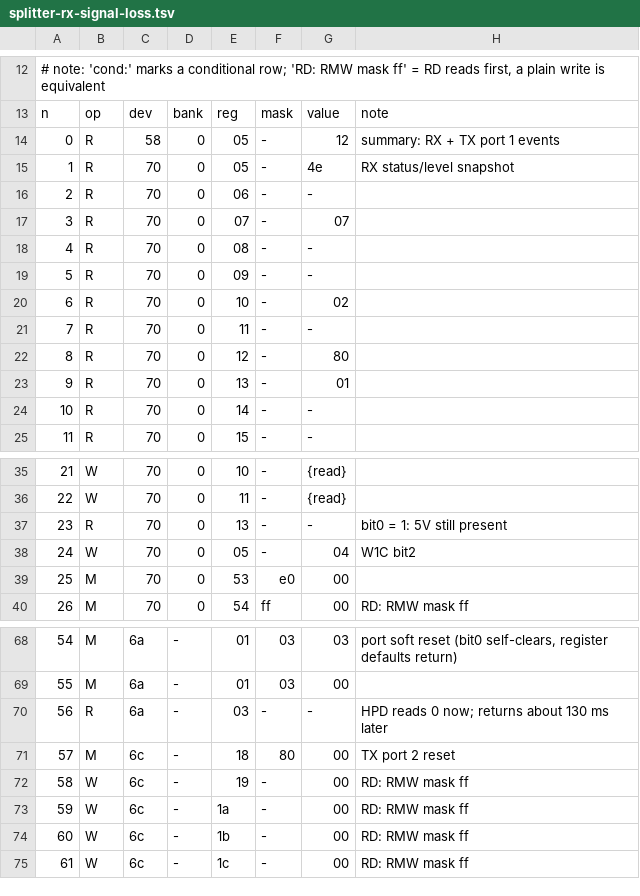
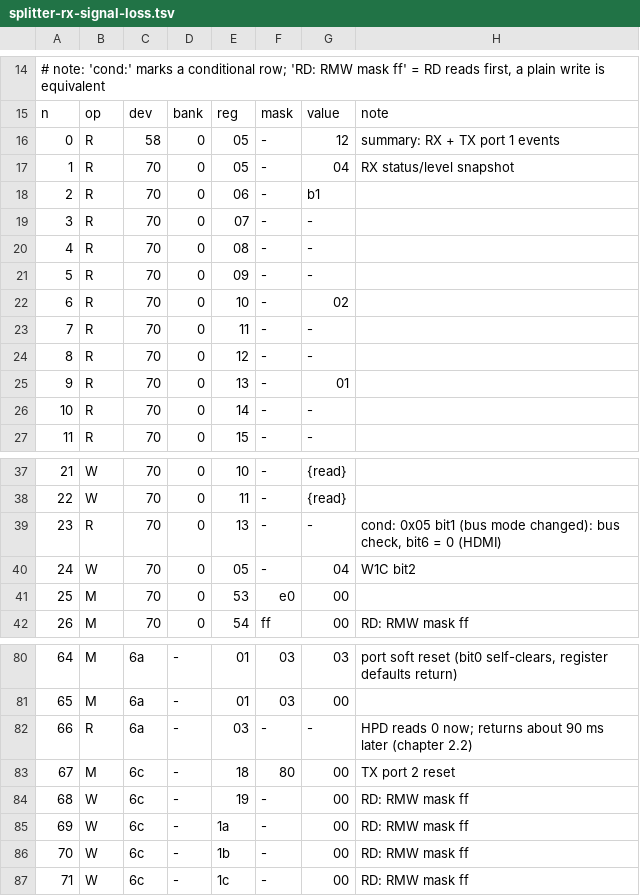
Before and after one commit to briankelley/gc573-driver, a TSV file: spec/seq/splitter-rx-signal-loss.tsv, drawn as a sheet; only a part is shown, gaps mark what is left out; addresses are those after the commit; the diff covers the shown part only; the diff names each change by its address in the sheet, - before the commit and + after, or states it on an @@ line.

```diff
--- a/spec/seq/splitter-rx-signal-loss.tsv
+++ b/spec/seq/splitter-rx-signal-loss.tsv
@@ column A renumbered from row 3 down @@
-G17: 4e
+G17: 04
-G18: -
+G18: b1
-G19: 07
+G19: -
-G24: 80
+G24: -
-H39: bit0 = 1: 5V still present
+H39: cond: 0x05 bit1 (bus mode changed): bus check, bit6 = 0 (HDMI)
-H82: …returns about 130 ms later
+H82: …returns about 90 ms later (chapter 2.2)
```
Also changed, not shown: 12 added rows and 7 edited cells elsewhere in this file, spec/seq/splitter-init.tsv, spec/seq/splitter-rx-lock.tsv, 24 other files.
